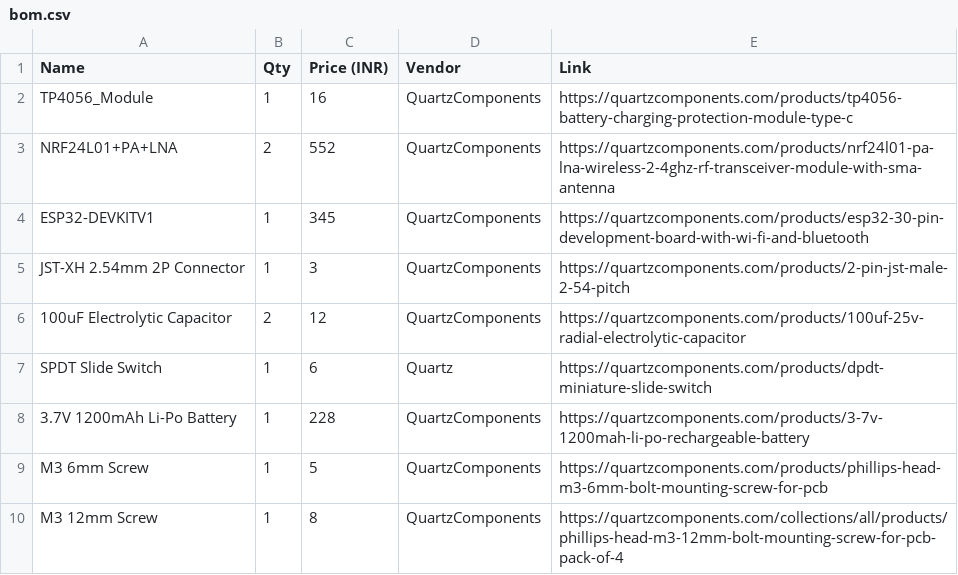
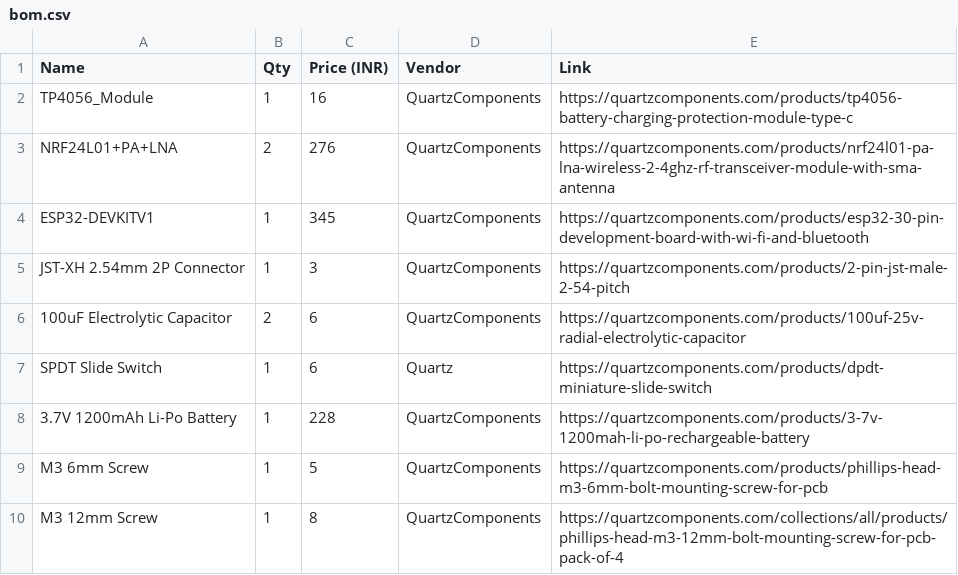
Before and after one commit to kusuta012/sharky, a CSV file: bom.csv, drawn as a sheet.

Commit message:
Adjust prices in bom.csv
Updated prices for NRF24L01+PA+LNA and 100uF Electrolytic Capacitor.

```diff
--- a/bom.csv
+++ b/bom.csv
@@ -2,6 +2,6 @@ Name,Qty,Price (INR),Vendor,Link
 TP4056_Module,1,16,QuartzComponents,https://quartzcomponents.com/products/tp4056-battery-charging-protection-module-type-c
-NRF24L01+PA+LNA,2,552,QuartzComponents,https://quartzcomponents.com/products/nrf24l01-pa-lna-wireless-2-4ghz-rf-transceiver-module-with-sma-antenna
+NRF24L01+PA+LNA,2,276,QuartzComponents,https://quartzcomponents.com/products/nrf24l01-pa-lna-wireless-2-4ghz-rf-transceiver-module-with-sma-antenna
 ESP32-DEVKITV1,1,345,QuartzComponents,https://quartzcomponents.com/products/esp32-30-pin-development-board-with-wi-fi-and-bluetooth
 JST-XH 2.54mm 2P Connector,1,3,QuartzComponents,https://quartzcomponents.com/products/2-pin-jst-male-2-54-pitch
-100uF Electrolytic Capacitor,2,12,QuartzComponents,https://quartzcomponents.com/products/100uf-25v-radial-electrolytic-capacitor
+100uF Electrolytic Capacitor,2,6,QuartzComponents,https://quartzcomponents.com/products/100uf-25v-radial-electrolytic-capacitor
 SPDT Slide Switch,1,6,Quartz,https://quartzcomponents.com/products/dpdt-miniature-slide-switch
```
